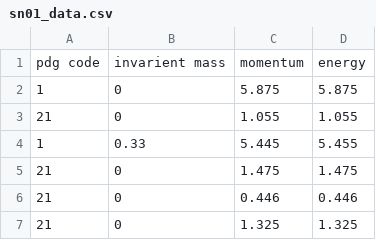
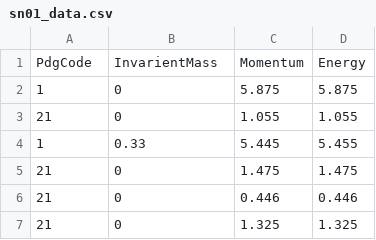
Before and after one commit to goki98/ML-data, a CSV file: sn01_data.csv, drawn as a sheet; only a part is shown.

Commit message:
Update sn01_data.csv

```diff
--- a/sn01_data.csv
+++ b/sn01_data.csv
@@ -1,2 +1,2 @@
-pdg code,invarient mass,momentum,energy
+PdgCode,InvarientMass,Momentum,Energy
 1,0,5.875,5.875
```
